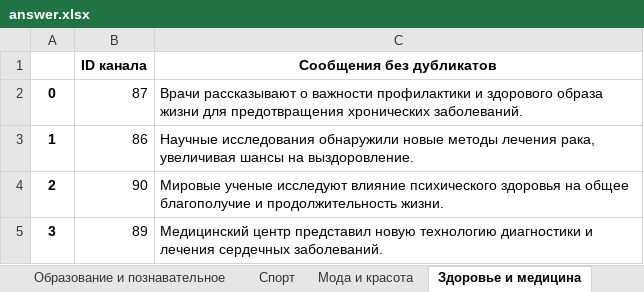
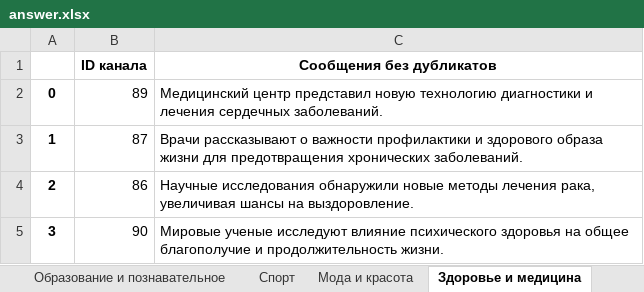
Before and after one commit to vvlrff/news_ai, an Excel workbook: server/src/api/INPUT_/answer.xlsx, sheet Здоровье и медицина, drawn as a sheet; values as stored, in another font and other column widths than the file's, no borders; the diff names each change by its address in the sheet, - before the commit and + after, or states it on an @@ line.

```diff
--- a/server/src/api/INPUT_/answer.xlsx (sheet Здоровье и медицина)
+++ b/server/src/api/INPUT_/answer.xlsx (sheet Здоровье и медицина)
-B2 (ID канала): 87
+B2 (ID канала): 89
-C2 (Сообщения без дубликатов): Врачи рассказывают о важности профилактики и здорового образа жизни для предотвращения хронических заболеваний.
+C2 (Сообщения без дубликатов): Медицинский центр представил новую технологию диагностики и лечения сердечных заболеваний.
-B3 (ID канала): 86
+B3 (ID канала): 87
-C3 (Сообщения без дубликатов): Научные исследования обнаружили новые методы лечения рака, увеличивая шансы на выздоровление.
+C3 (Сообщения без дубликатов): Врачи рассказывают о важности профилактики и здорового образа жизни для предотвращения хронических заболеваний.
-B4 (ID канала): 90
+B4 (ID канала): 86
-C4 (Сообщения без дубликатов): Мировые ученые исследуют влияние психического здоровья на общее благополучие и продолжительность жизни.
+C4 (Сообщения без дубликатов): Научные исследования обнаружили новые методы лечения рака, увеличивая шансы на выздоровление.
-B5 (ID канала): 89
+B5 (ID канала): 90
-C5 (Сообщения без дубликатов): Медицинский центр представил новую технологию диагностики и лечения сердечных заболеваний.
+C5 (Сообщения без дубликатов): Мировые ученые исследуют влияние психического здоровья на общее благополучие и продолжительность жизни.
```
Also changed, not shown: sheet Шоубиз, sheet Новости и СМИ, sheet Экономика, sheet Технологии, sheet Путешествия, sheet Психология, 17 more sheets, server/src/api/INPUT_/NaturaLP_ANSWER_FOR_CHECKING.xlsx, 5 other files.
